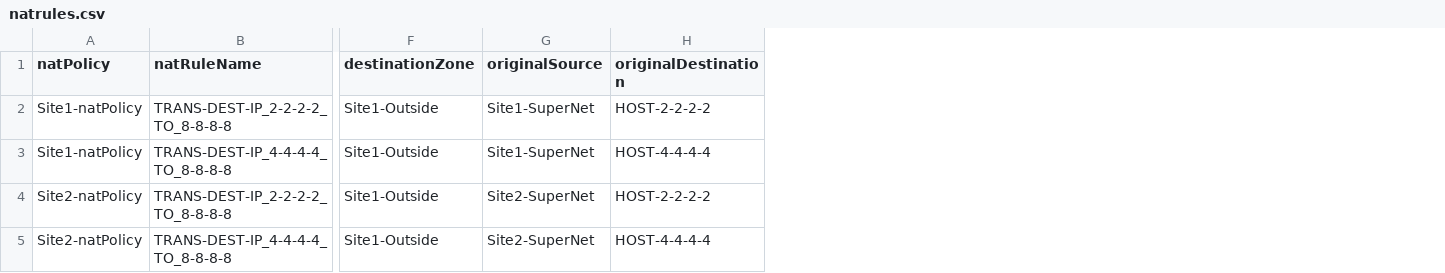
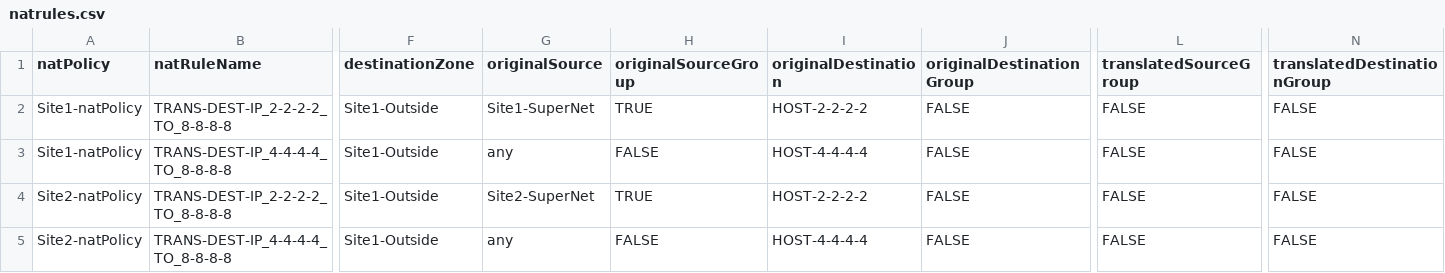
Before and after one commit to trevorpatch73/CSV-FED-FMC, a CSV file: csv_files/natrules.csv, drawn as a sheet; only a part is shown, gaps mark what is left out; the diff names each change by its address in the sheet, - before the commit and + after, or states it on an @@ line.

```diff
--- a/csv_files/natrules.csv
+++ b/csv_files/natrules.csv
+column H (originalSourceGroup), rows 2-5: TRUE | FALSE | TRUE | FALSE
+column J (originalDestinationGroup), rows 2-5: all FALSE
+column L (translatedSourceGroup), rows 2-5: all FALSE
+column N (translatedDestinationGroup), rows 2-5: all FALSE
-G3 (originalSource): Site1-SuperNet
+G3 (originalSource): any
-G5 (originalSource): Site2-SuperNet
+G5 (originalSource): any
```
Also changed, not shown: 1 other file.
